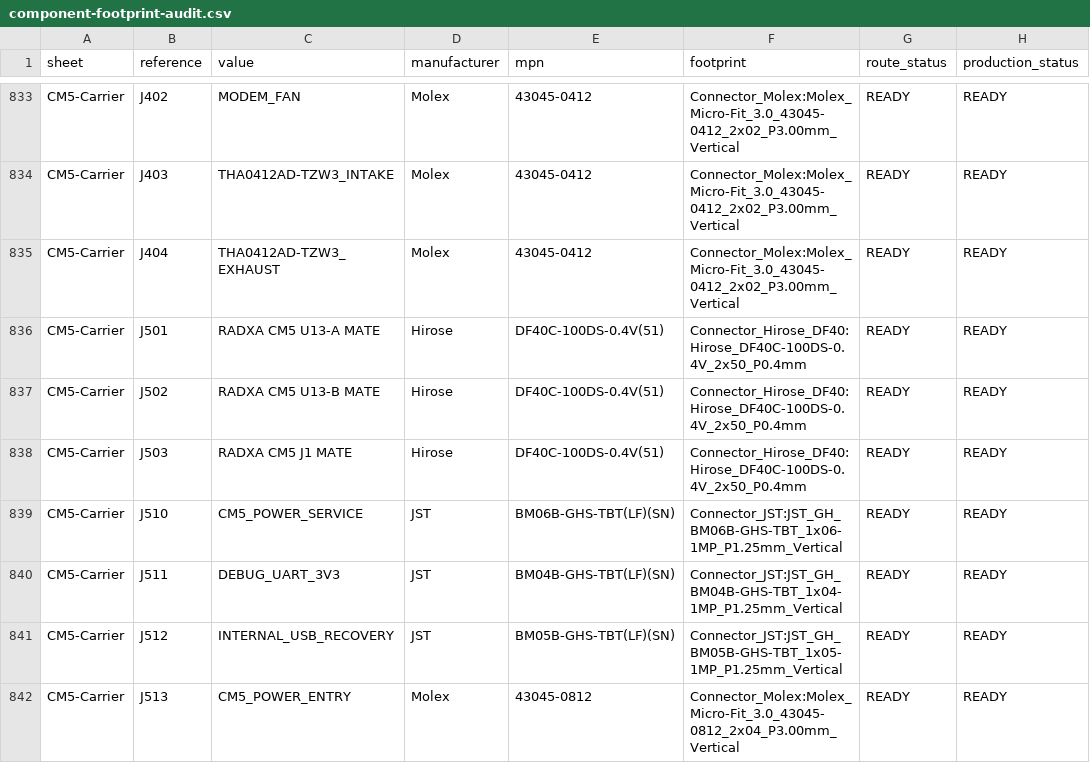
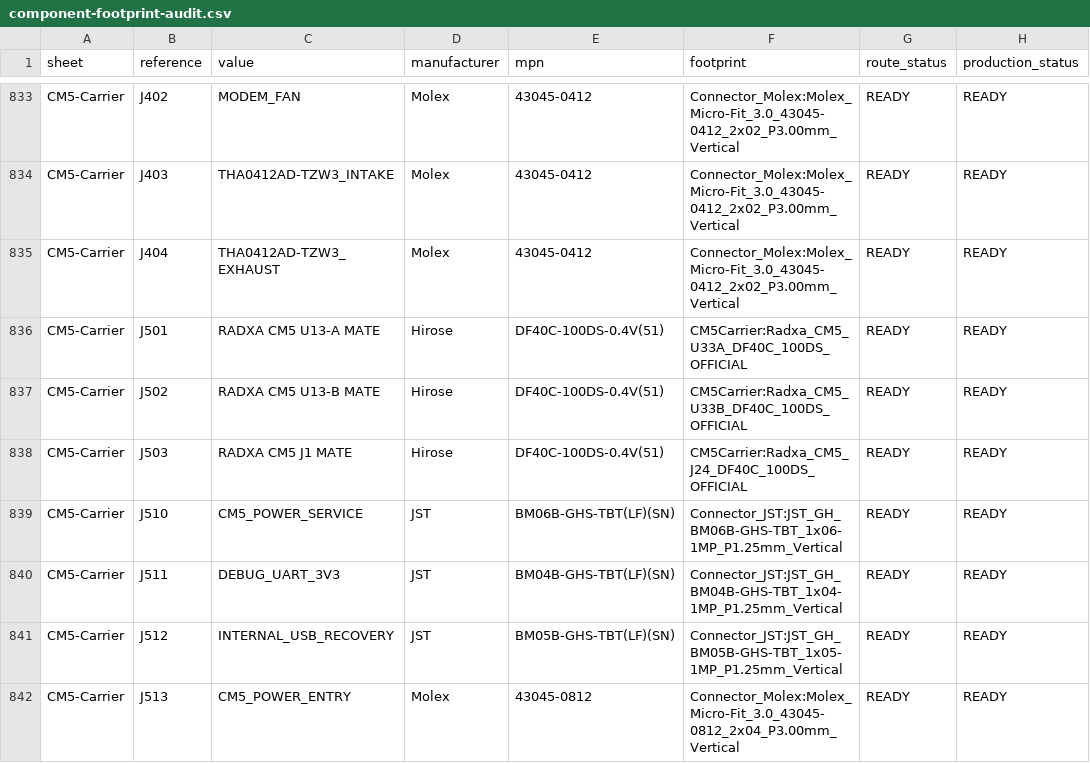
Before and after one commit to omaralabed/Radxa-CM5-PCB, a CSV file: cad/kicad/reports/component-footprint-audit.csv, drawn as a sheet; only a part is shown, gaps mark what is left out; the diff names each change by its address in the sheet, - before the commit and + after, or states it on an @@ line.

```diff
--- a/cad/kicad/reports/component-footprint-audit.csv
+++ b/cad/kicad/reports/component-footprint-audit.csv
-F836 (footprint): Connector_Hirose_DF40:Hirose_DF40C-100DS-0.4V_2x50_P0.4mm
+F836 (footprint): CM5Carrier:Radxa_CM5_U33A_DF40C_100DS_OFFICIAL
-F837 (footprint): Connector_Hirose_DF40:Hirose_DF40C-100DS-0.4V_2x50_P0.4mm
+F837 (footprint): CM5Carrier:Radxa_CM5_U33B_DF40C_100DS_OFFICIAL
-F838 (footprint): Connector_Hirose_DF40:Hirose_DF40C-100DS-0.4V_2x50_P0.4mm
+F838 (footprint): CM5Carrier:Radxa_CM5_J24_DF40C_100DS_OFFICIAL
```
Also changed, not shown: fabrication/mechanical-release/pcb-support-pattern-a2.csv, 54 other files.
